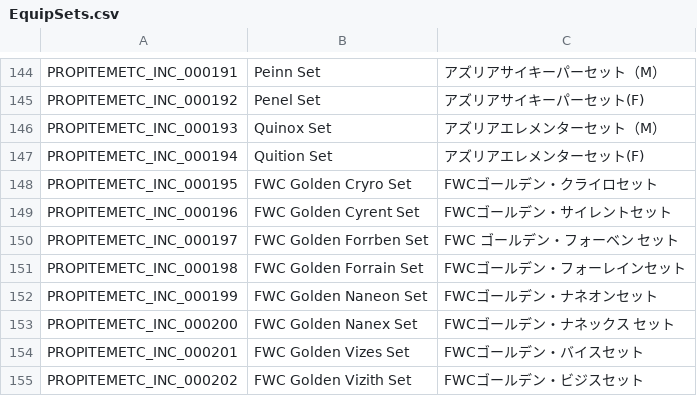
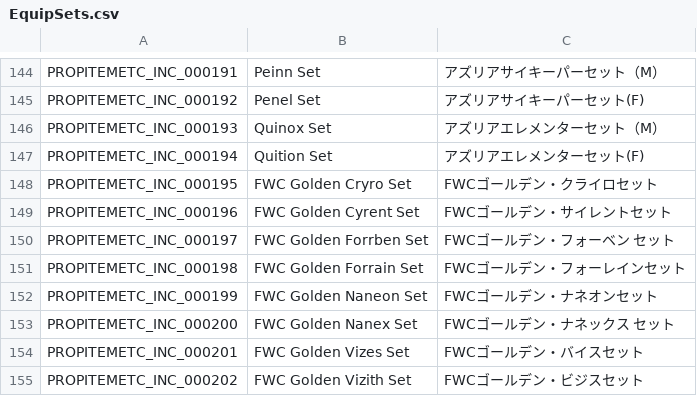
Before and after one commit to rica-augur/Flyff-Universe-Translations, a CSV file: Japanese/EquipSets.csv, drawn as a sheet; only a part is shown, gaps mark what is left out.

```diff
--- a/Japanese/EquipSets.csv
+++ b/Japanese/EquipSets.csv
@@ -149,3 +149,3 @@ PROPITEMETC_INC_000195,FWC Golden Cryro Set,FWCゴールデン・クライロセ
 PROPITEMETC_INC_000196,FWC Golden Cyrent Set,FWCゴールデン・サイレントセット
-PROPITEMETC_INC_000197,FWC Golden Forrben Set,FWC ゴールデン・フォーベン セット
+PROPITEMETC_INC_000197,FWC Golden Forrben Set,FWCゴールデン・フォーベン セット
 PROPITEMETC_INC_000198,FWC Golden Forrain Set,FWCゴールデン・フォーレインセット
```
